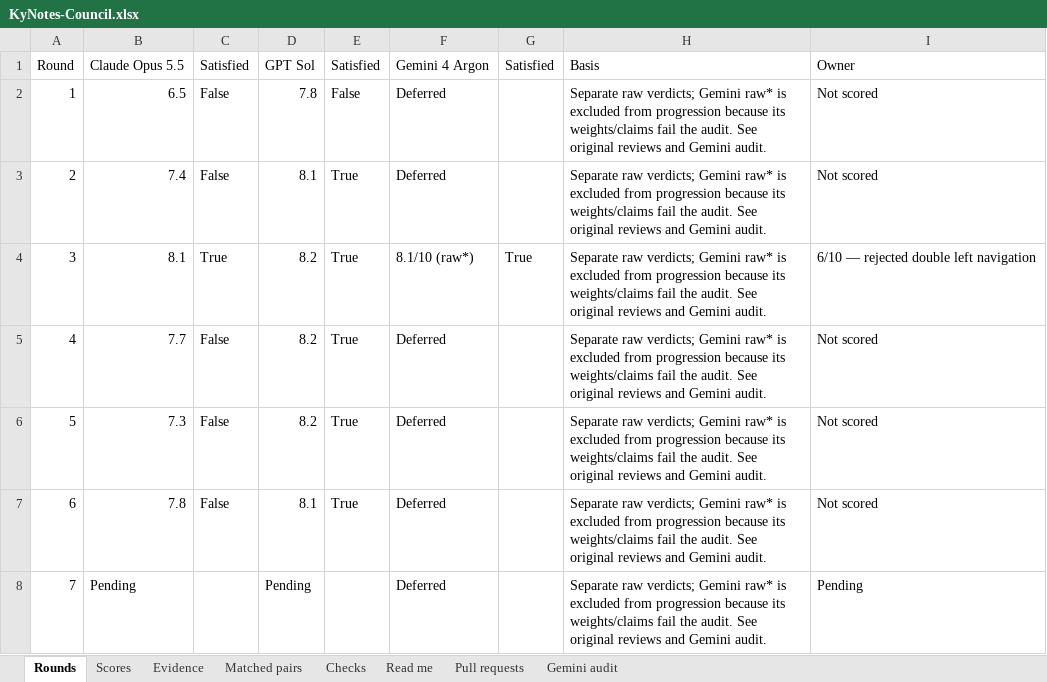
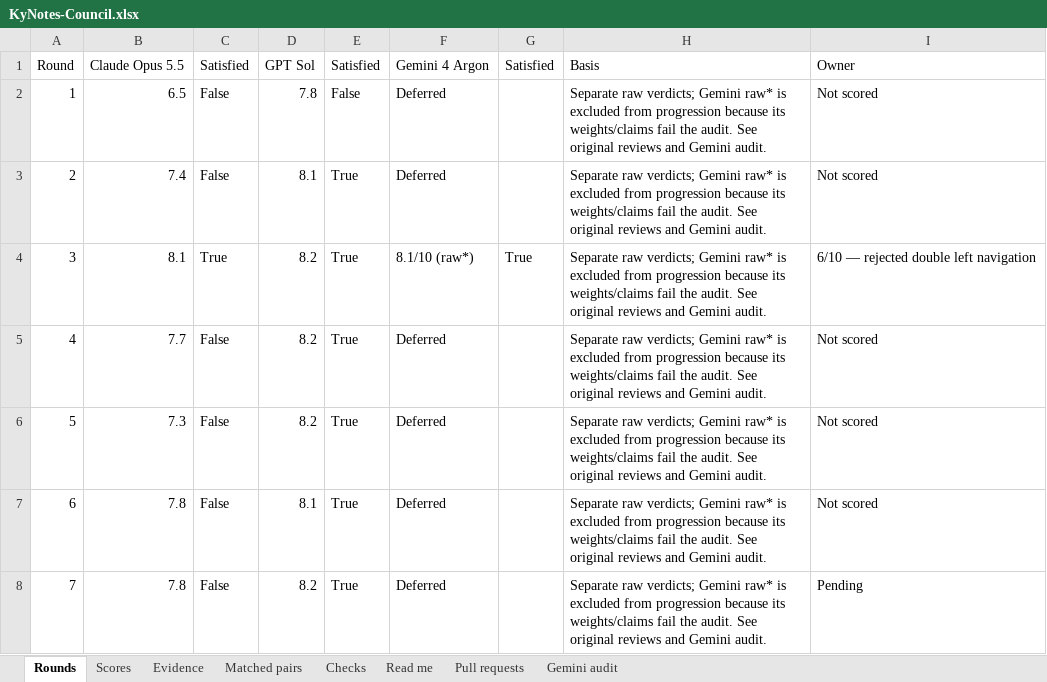
Before and after one commit to Busnes-app/KyNotes-server, an Excel workbook: docs/ui-notes-eight/KyNotes-Council.xlsx, sheet Rounds, drawn as a sheet; values as stored, in another font and other column widths than the file's, no borders; the diff names each change by its address in the sheet, - before the commit and + after, or states it on an @@ line.

Commit message:
record control contrast council round seven

```diff
--- a/docs/ui-notes-eight/KyNotes-Council.xlsx (sheet Rounds)
+++ b/docs/ui-notes-eight/KyNotes-Council.xlsx (sheet Rounds)
-B8: Pending
+B8: 7.8
-C8: (empty)
+C8: False
-D8: Pending
+D8: 8.2
-E8: (empty)
+E8: True
```
Also changed, not shown: sheet Scores, 7 other files.
